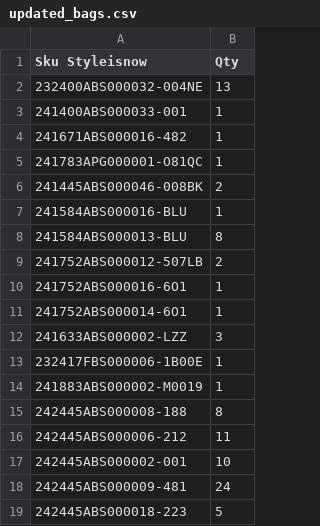
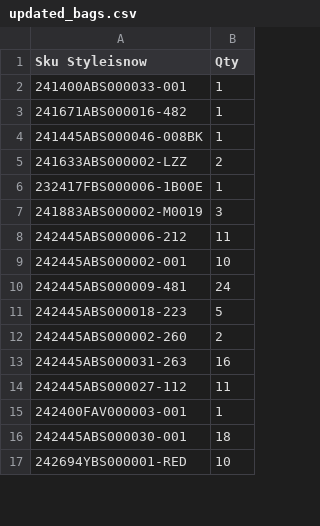
Before and after one commit to dissagaliyeva/shopify_ikonic_update, a CSV file: updated_bags.csv, drawn as a sheet; only a part is shown; the shorter side is filled out with more unchanged rows; the diff covers the shown part only.

```diff
--- a/updated_bags.csv
+++ b/updated_bags.csv
@@ -1,16 +1,8 @@
 Sku Styleisnow,Qty
-232400ABS000032-004NE,13
 241400ABS000033-001,1
 241671ABS000016-482,1
-241783APG000001-O81QC,1
-241445ABS000046-008BK,2
-241584ABS000016-BLU,1
-241584ABS000013-BLU,8
-241752ABS000012-507LB,2
-241752ABS000016-6O1,1
-241752ABS000014-6O1,1
-241633ABS000002-LZZ,3
+241445ABS000046-008BK,1
+241633ABS000002-LZZ,2
 232417FBS000006-1B00E,1
-241883ABS000002-M0019,1
-242445ABS000008-188,8
+241883ABS000002-M0019,3
 242445ABS000006-212,11
```
Also changed, not shown: 1 added row and 9 removed rows elsewhere in this file, 1 other file.
